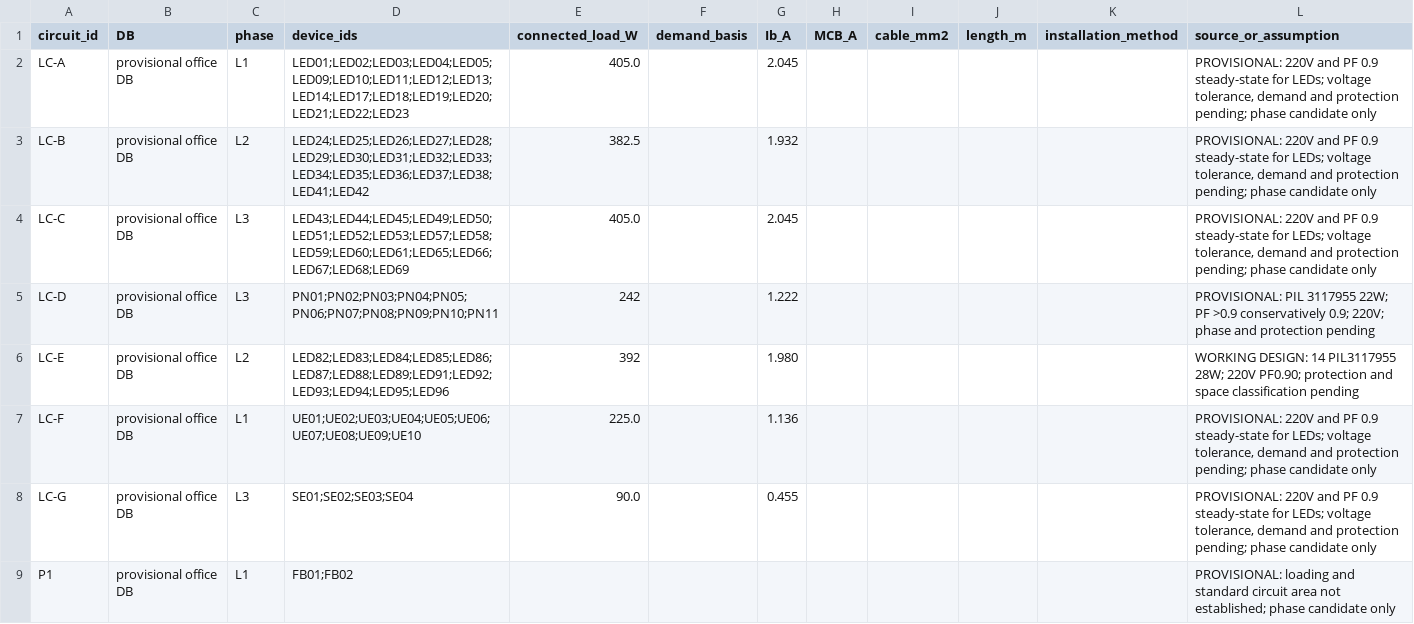
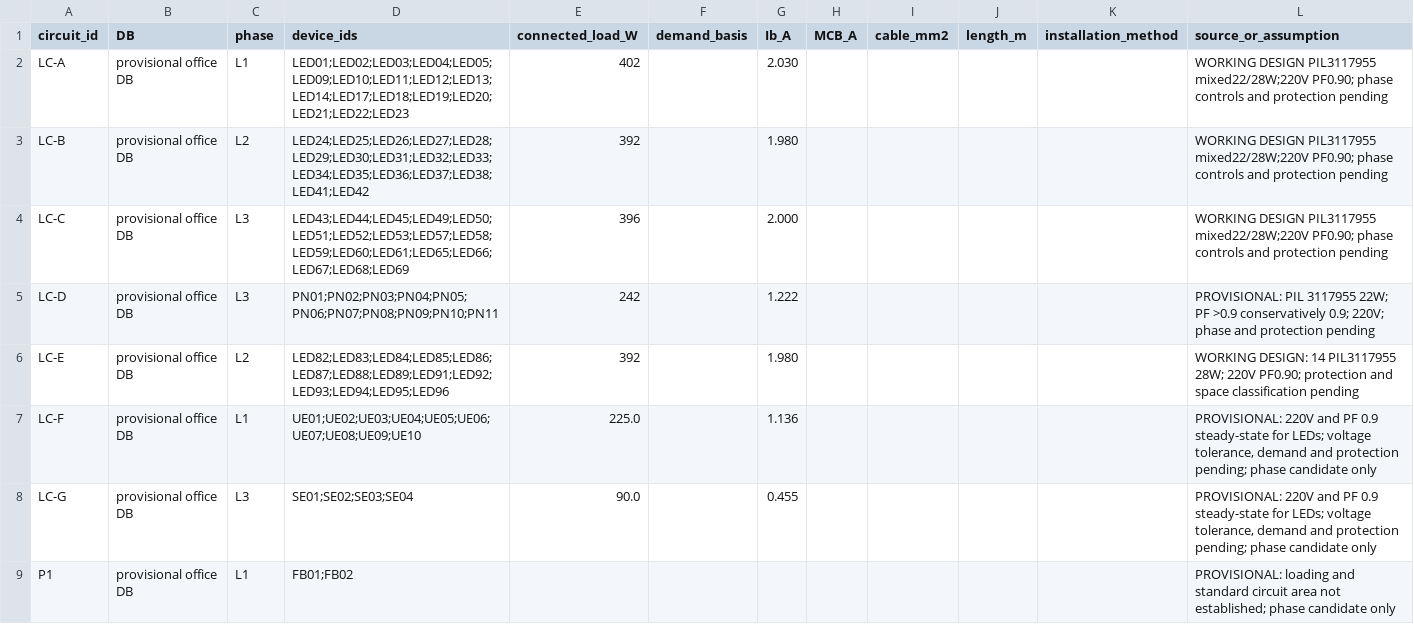
Before and after one commit to LYUml/polyu_bse3124, a CSV file: 04_Design_Outputs/data/circuits.csv, drawn as a sheet; only a part is shown.

```diff
--- a/04_Design_Outputs/data/circuits.csv
+++ b/04_Design_Outputs/data/circuits.csv
@@ -1,5 +1,5 @@
 circuit_id,DB,phase,device_ids,connected_load_W,demand_basis,Ib_A,MCB_A,cable_mm2,length_m,installation_method,source_or_assumption
-LC-A,provisional office DB,L1,LED01;LED02;LED03;LED04;LED05;LED09;LED10;LED11;LED12;LED13;LED14;LED17;LED18;LED19;LED20;LED21;LED22;LED23,405.0,,2.045,,,,,"PROVISIONAL: 220V and PF 0.9 steady-state for LEDs; voltage tolerance, demand and protection pending; phase candidate only"
-LC-B,provisional office DB,L2,LED24;LED25;LED26;LED27;LED28;LED29;LED30;LED31;LED32;LED33;LED34;LED35;LED36;LED37;LED38;LED41;LED42,382.5,,1.932,,,,,"PROVISIONAL: 220V and PF 0.9 steady-state for LEDs; voltage tolerance, demand and protection pending; phase candidate only"
-LC-C,provisional office DB,L3,LED43;LED44;LED45;LED49;LED50;LED51;LED52;LED53;LED57;LED58;LED59;LED60;LED61;LED65;LED66;LED67;LED68;LED69,405.0,,2.045,,,,,"PROVISIONAL: 220V and PF 0.9 steady-state for LEDs; voltage tolerance, demand and protection pending; phase candidate only"
+LC-A,provisional office DB,L1,LED01;LED02;LED03;LED04;LED05;LED09;LED10;LED11;LED12;LED13;LED14;LED17;LED18;LED19;LED20;LED21;LED22;LED23,402,,2.030,,,,,WORKING DESIGN PIL3117955 mixed22/28W;220V PF0.90; phase controls and protection pending
+LC-B,provisional office DB,L2,LED24;LED25;LED26;LED27;LED28;LED29;LED30;LED31;LED32;LED33;LED34;LED35;LED36;LED37;LED38;LED41;LED42,392,,1.980,,,,,WORKING DESIGN PIL3117955 mixed22/28W;220V PF0.90; phase controls and protection pending
+LC-C,provisional office DB,L3,LED43;LED44;LED45;LED49;LED50;LED51;LED52;LED53;LED57;LED58;LED59;LED60;LED61;LED65;LED66;LED67;LED68;LED69,396,,2.000,,,,,WORKING DESIGN PIL3117955 mixed22/28W;220V PF0.90; phase controls and protection pending
 LC-D,provisional office DB,L3,PN01;PN02;PN03;PN04;PN05;PN06;PN07;PN08;PN09;PN10;PN11,242,,1.222,,,,,PROVISIONAL: PIL 3117955 22W; PF >0.9 conservatively 0.9; 220V; phase and protection pending
```
Also changed, not shown: 04_Design_Outputs/data/devices.csv, 04_Design_Outputs/data/incoming_demand_scenario.csv, 3 other files.
